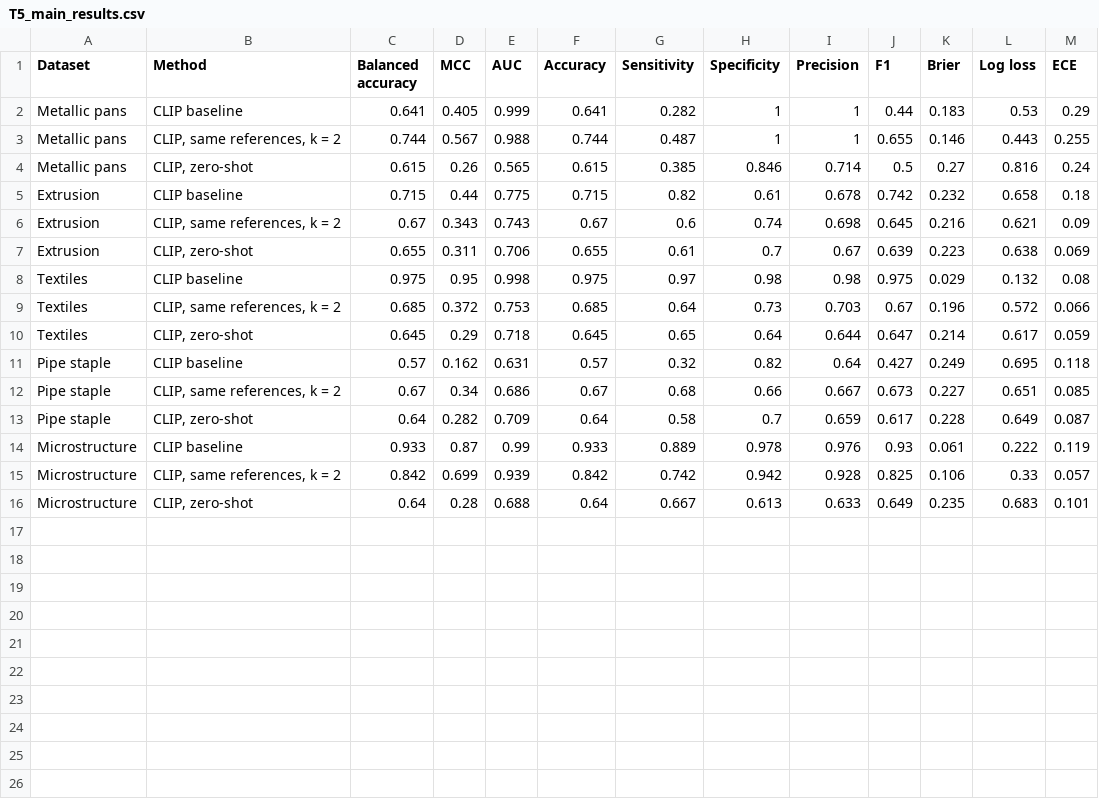
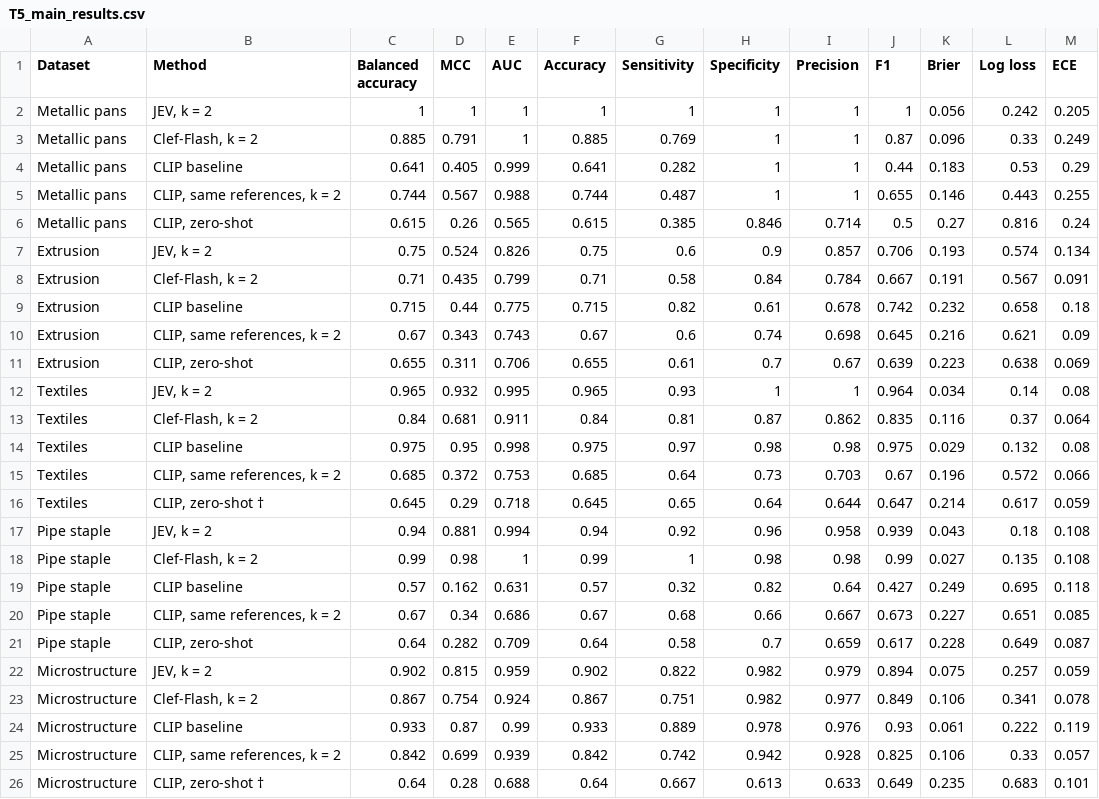
Before and after one commit to fmegahed/decision-models-for-industrial-image-qc, a CSV file: tables/T5_main_results.csv, drawn as a sheet.

```diff
--- a/tables/T5_main_results.csv
+++ b/tables/T5_main_results.csv
@@ -1,2 +1,4 @@
 Dataset,Method,Balanced accuracy,MCC,AUC,Accuracy,Sensitivity,Specificity,Precision,F1,Brier,Log loss,ECE
+Metallic pans,"JEV, k = 2",1,1,1,1,1,1,1,1,0.056,0.242,0.205
+Metallic pans,"Clef-Flash, k = 2",0.885,0.791,1,0.885,0.769,1,1,0.87,0.096,0.33,0.249
 Metallic pans,CLIP baseline,0.641,0.405,0.999,0.641,0.282,1,1,0.44,0.183,0.53,0.29
@@ -4,2 +6,4 @@ Metallic pans,"CLIP, same references, k = 2",0.744,0.567,0.988,0.744,0.487,1,1,0
 Metallic pans,"CLIP, zero-shot",0.615,0.26,0.565,0.615,0.385,0.846,0.714,0.5,0.27,0.816,0.24
+Extrusion,"JEV, k = 2",0.75,0.524,0.826,0.75,0.6,0.9,0.857,0.706,0.193,0.574,0.134
+Extrusion,"Clef-Flash, k = 2",0.71,0.435,0.799,0.71,0.58,0.84,0.784,0.667,0.191,0.567,0.091
 Extrusion,CLIP baseline,0.715,0.44,0.775,0.715,0.82,0.61,0.678,0.742,0.232,0.658,0.18
@@ -7,5 +11,9 @@ Extrusion,"CLIP, same references, k = 2",0.67,0.343,0.743,0.67,0.6,0.74,0.698,0.
 Extrusion,"CLIP, zero-shot",0.655,0.311,0.706,0.655,0.61,0.7,0.67,0.639,0.223,0.638,0.069
+Textiles,"JEV, k = 2",0.965,0.932,0.995,0.965,0.93,1,1,0.964,0.034,0.14,0.08
+Textiles,"Clef-Flash, k = 2",0.84,0.681,0.911,0.84,0.81,0.87,0.862,0.835,0.116,0.37,0.064
 Textiles,CLIP baseline,0.975,0.95,0.998,0.975,0.97,0.98,0.98,0.975,0.029,0.132,0.08
 Textiles,"CLIP, same references, k = 2",0.685,0.372,0.753,0.685,0.64,0.73,0.703,0.67,0.196,0.572,0.066
-Textiles,"CLIP, zero-shot",0.645,0.29,0.718,0.645,0.65,0.64,0.644,0.647,0.214,0.617,0.059
+Textiles,"CLIP, zero-shot †",0.645,0.29,0.718,0.645,0.65,0.64,0.644,0.647,0.214,0.617,0.059
+Pipe staple,"JEV, k = 2",0.94,0.881,0.994,0.94,0.92,0.96,0.958,0.939,0.043,0.18,0.108
+Pipe staple,"Clef-Flash, k = 2",0.99,0.98,1,0.99,1,0.98,0.98,0.99,0.027,0.135,0.108
 Pipe staple,CLIP baseline,0.57,0.162,0.631,0.57,0.32,0.82,0.64,0.427,0.249,0.695,0.118
@@ -13,4 +21,6 @@ Pipe staple,"CLIP, same references, k = 2",0.67,0.34,0.686,0.67,0.68,0.66,0.667,
 Pipe staple,"CLIP, zero-shot",0.64,0.282,0.709,0.64,0.58,0.7,0.659,0.617,0.228,0.649,0.087
+Microstructure,"JEV, k = 2",0.902,0.815,0.959,0.902,0.822,0.982,0.979,0.894,0.075,0.257,0.059
+Microstructure,"Clef-Flash, k = 2",0.867,0.754,0.924,0.867,0.751,0.982,0.977,0.849,0.106,0.341,0.078
 Microstructure,CLIP baseline,0.933,0.87,0.99,0.933,0.889,0.978,0.976,0.93,0.061,0.222,0.119
 Microstructure,"CLIP, same references, k = 2",0.842,0.699,0.939,0.842,0.742,0.942,0.928,0.825,0.106,0.33,0.057
-Microstructure,"CLIP, zero-shot",0.64,0.28,0.688,0.64,0.667,0.613,0.633,0.649,0.235,0.683,0.101
+Microstructure,"CLIP, zero-shot †",0.64,0.28,0.688,0.64,0.667,0.613,0.633,0.649,0.235,0.683,0.101
```
Also changed, not shown: tables/A1_isotonic.csv, tables/A3_clip_variants.csv, 56 other files.
